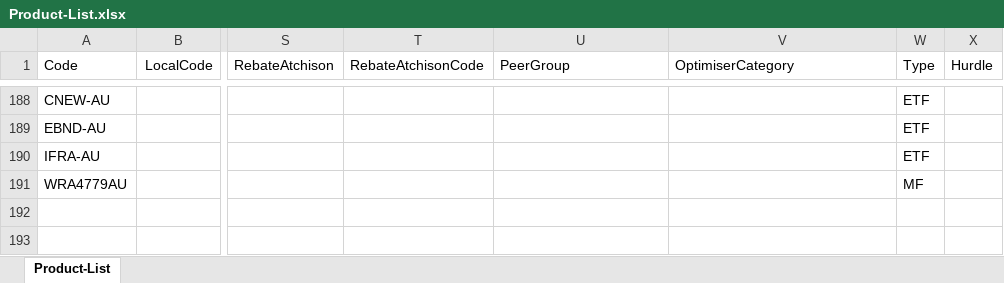
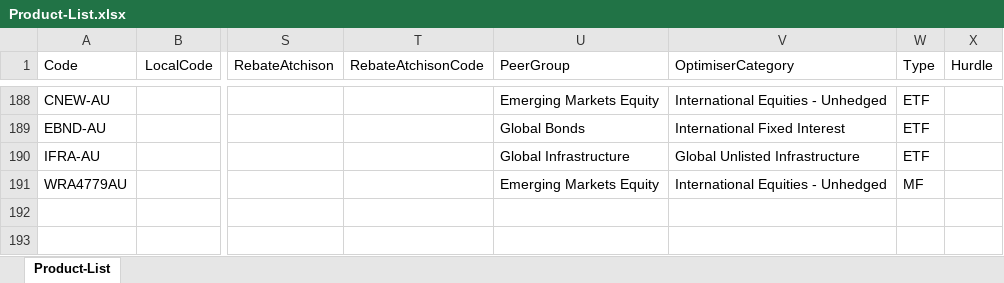
Before and after one commit to KevToohey/AtchisonAttribution, an Excel workbook: Product-List.xlsx, sheet Product-List, drawn as a sheet; only a part is shown, gaps mark what is left out; values as stored, in another font and other column widths than the file's, no borders; the diff covers the shown part only; the diff names each change by its address in the sheet, - before the commit and + after, or states it on an @@ line.

```diff
--- a/Product-List.xlsx (sheet Product-List)
+++ b/Product-List.xlsx (sheet Product-List)
-U188 (PeerGroup): (empty)
+U188 (PeerGroup): Emerging Markets Equity
-V188 (OptimiserCategory): (empty)
+V188 (OptimiserCategory): International Equities - Unhedged
-U189 (PeerGroup): (empty)
+U189 (PeerGroup): Global Bonds
-V189 (OptimiserCategory): (empty)
+V189 (OptimiserCategory): International Fixed Interest
-U190 (PeerGroup): (empty)
+U190 (PeerGroup): Global Infrastructure
-V190 (OptimiserCategory): (empty)
+V190 (OptimiserCategory): Global Unlisted Infrastructure
-U191 (PeerGroup): (empty)
+U191 (PeerGroup): Emerging Markets Equity
-V191 (OptimiserCategory): (empty)
+V191 (OptimiserCategory): International Equities - Unhedged
```
Also changed, not shown: 44 edited cells elsewhere in this sheet.
